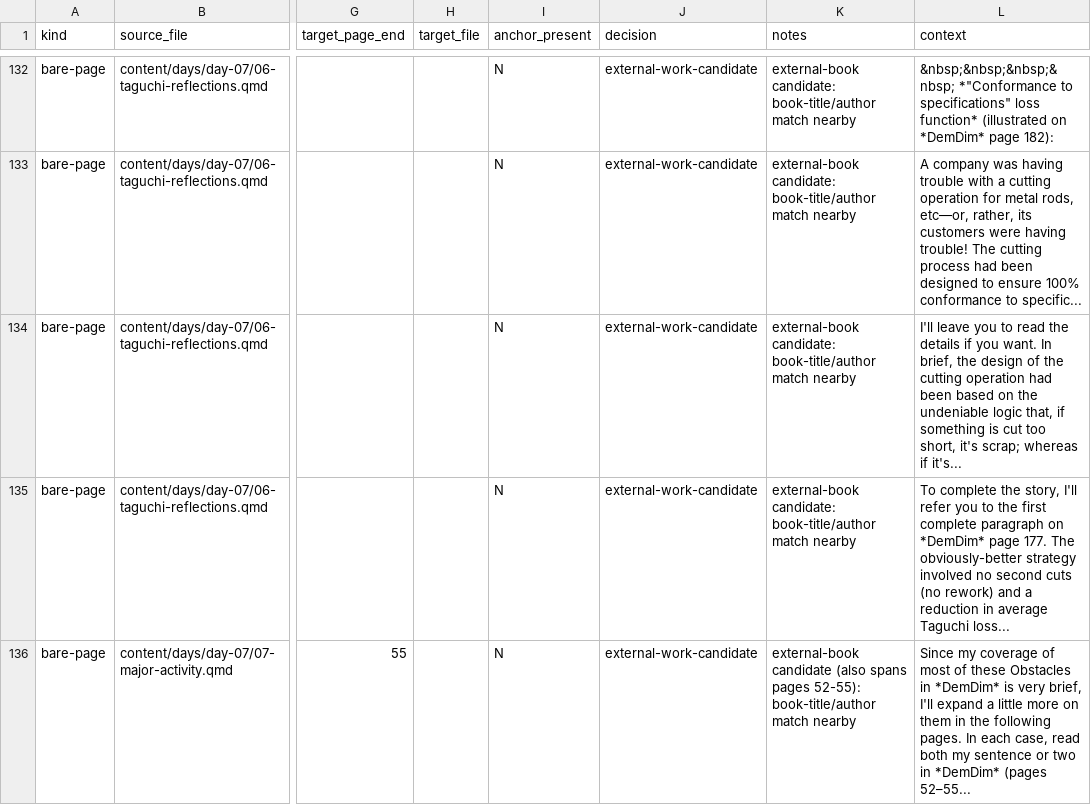
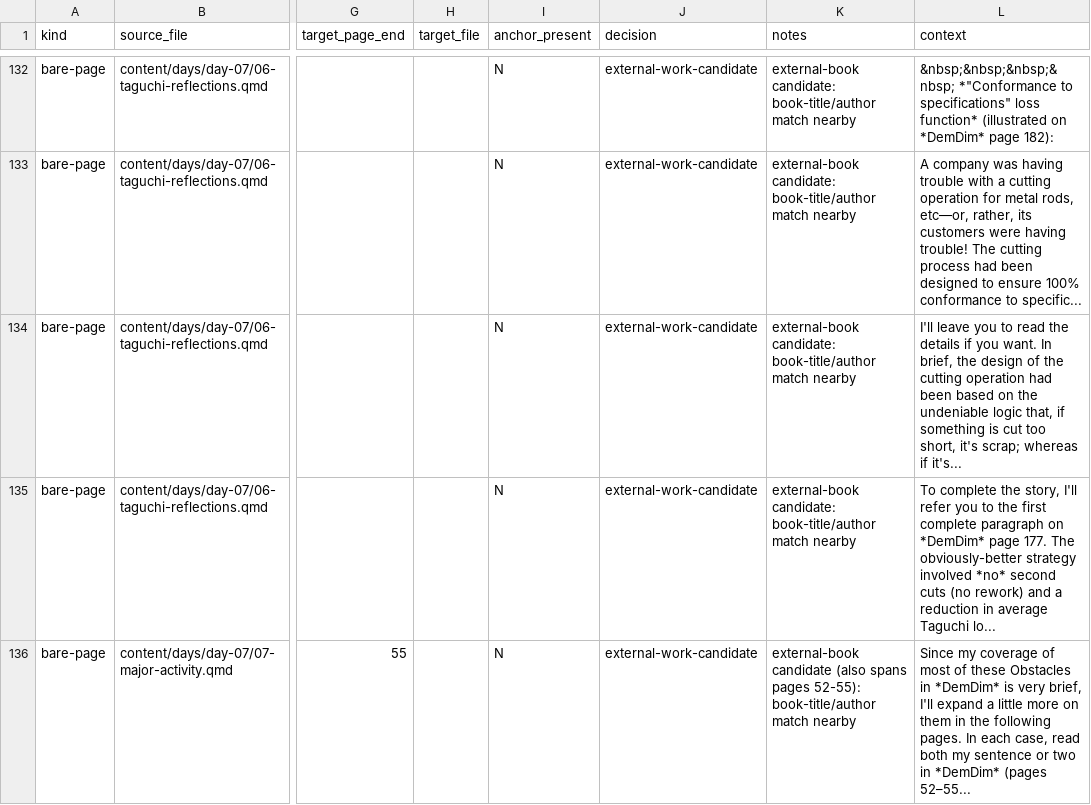
Before and after one commit to lddurbin/twelve_days_to_deming, a CSV file: workflow/bare-page-refs.csv, drawn as a sheet; only a part is shown, gaps mark what is left out; the diff covers the shown part only; the diff names each change by its address in the sheet, - before the commit and + after, or states it on an @@ line.

```diff
--- a/workflow/bare-page-refs.csv
+++ b/workflow/bare-page-refs.csv
-L135 (context): …strategy involved no second cuts (no rework) and a reduction in average Taguchi loss...
+L135 (context): …strategy involved *no* second cuts (no rework) and a reduction in average Taguchi lo...
```
Also changed, not shown: 4 edited cells elsewhere in this file, workflow/inter-day-refs.csv, 10 other files.
